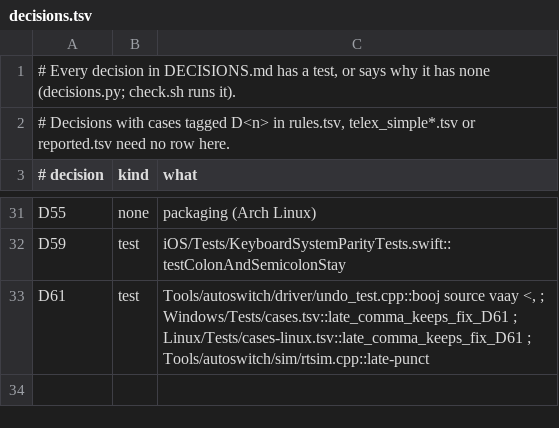
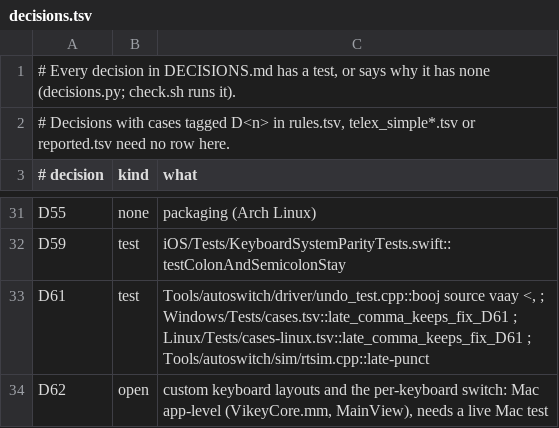
Before and after one commit to KGBRecord/Vikey, a TSV file: Tools/autoswitch/rules/decisions.tsv, drawn as a sheet; only a part is shown, gaps mark what is left out; the diff names each change by its address in the sheet, - before the commit and + after, or states it on an @@ line.

Commit message:
Add a Keyboards tab to choose which keyboards Vikey types on
The new Bàn phím tab lists keyboards the user added, each with a switch, and a
menu to add any input source macOS knows (custom layouts included) or remove
one. The choice is stored in UserDefaults (KeyboardOverrides: input source id
-> 1/0) and read in VKUpdateLayoutCompat; it beats Vikey's own guess in both
directions. Keyboards not in the list keep the guess. The guess moves into
InputSourceIsOtherLanguage so the UI can show it. Adds decision D62.

```diff
--- a/Tools/autoswitch/rules/decisions.tsv
+++ b/Tools/autoswitch/rules/decisions.tsv
+row 34: D62 | open | custom keyboard layouts and the per-keyboard switch: Mac app-level (VikeyCore.mm, MainView), needs a live Mac test
```
Also changed, not shown: 7 other files.
